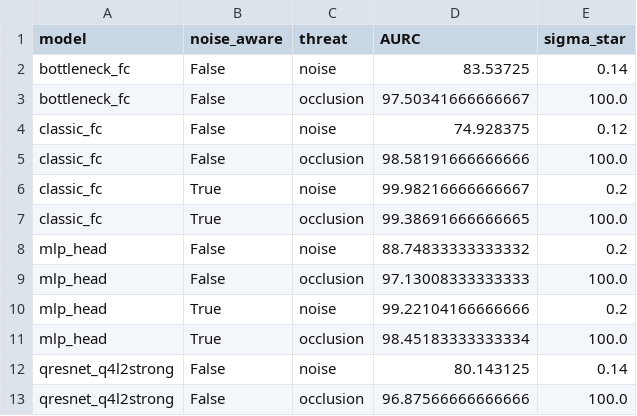
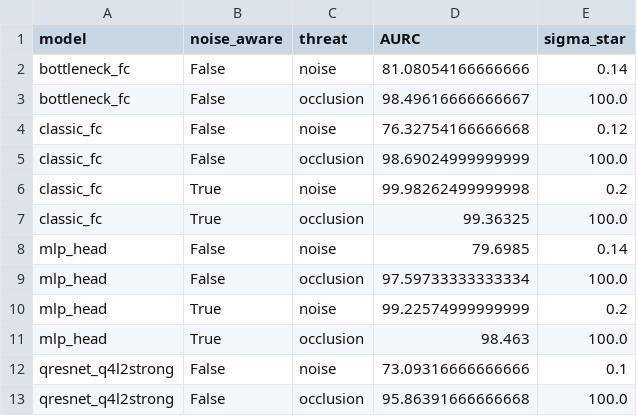
Before and after one commit to ailabteam/Quantum-Quishing-Detection, a CSV file: experiments_revision/robustness_raw_metrics.csv, drawn as a sheet.

```diff
--- a/experiments_revision/robustness_raw_metrics.csv
+++ b/experiments_revision/robustness_raw_metrics.csv
@@ -1,13 +1,13 @@
 model,noise_aware,threat,AURC,sigma_star
-bottleneck_fc,False,noise,83.53725,0.14
-bottleneck_fc,False,occlusion,97.50341666666667,100.0
-classic_fc,False,noise,74.928375,0.12
-classic_fc,False,occlusion,98.58191666666666,100.0
-classic_fc,True,noise,99.98216666666667,0.2
-classic_fc,True,occlusion,99.38691666666665,100.0
-mlp_head,False,noise,88.74833333333332,0.2
-mlp_head,False,occlusion,97.13008333333333,100.0
-mlp_head,True,noise,99.22104166666666,0.2
-mlp_head,True,occlusion,98.45183333333334,100.0
-qresnet_q4l2strong,False,noise,80.143125,0.14
-qresnet_q4l2strong,False,occlusion,96.87566666666666,100.0
+bottleneck_fc,False,noise,81.08054166666666,0.14
+bottleneck_fc,False,occlusion,98.49616666666667,100.0
+classic_fc,False,noise,76.32754166666668,0.12
+classic_fc,False,occlusion,98.69024999999999,100.0
+classic_fc,True,noise,99.98262499999998,0.2
+classic_fc,True,occlusion,99.36325,100.0
+mlp_head,False,noise,79.6985,0.14
+mlp_head,False,occlusion,97.59733333333334,100.0
+mlp_head,True,noise,99.22574999999999,0.2
+mlp_head,True,occlusion,98.463,100.0
+qresnet_q4l2strong,False,noise,73.09316666666666,0.1
+qresnet_q4l2strong,False,occlusion,95.86391666666668,100.0
```
Also changed, not shown: experiments_revision/robustness_raw.csv, experiments_revision/robustness_raw_summary.csv, 24 other files.
